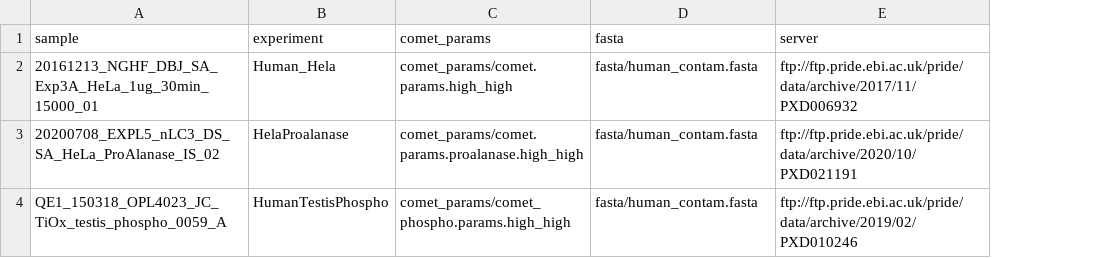
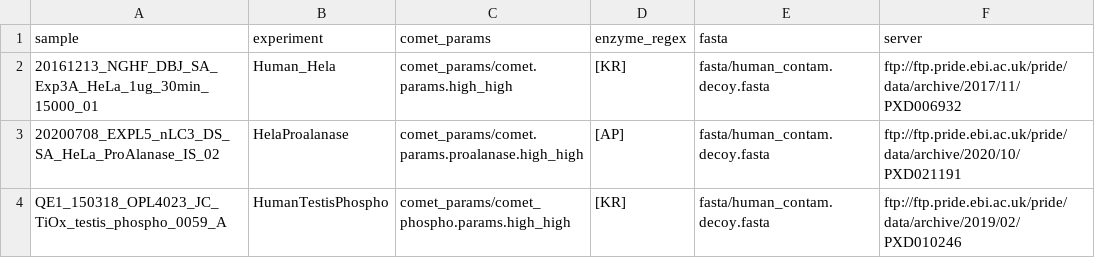
Before and after one commit to jspaezp/elfragmentador, a TSV file: benchmarking_workflow/sample_info.tsv, drawn as a sheet; addresses are those after the commit; the diff names each change by its address in the sheet, - before the commit and + after, or states it on an @@ line.

Commit message:
partial transition to mokapot during evaluation workflow

```diff
--- a/benchmarking_workflow/sample_info.tsv
+++ b/benchmarking_workflow/sample_info.tsv
+column D (enzyme_regex), rows 2-4: [KR] | [AP] | [KR]
-E2:E4 (fasta): fasta/human_contam.fasta
+E2:E4 (fasta): fasta/human_contam.decoy.fasta
```
Also changed, not shown: 5 other files.
